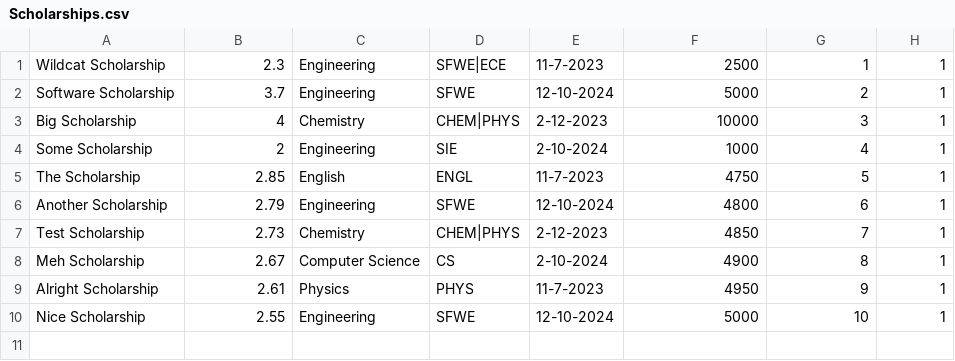
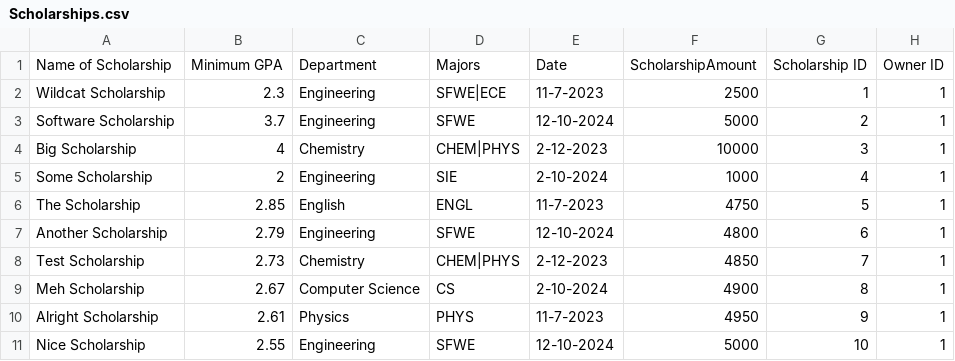
Before and after one commit to jlujan209/SFWE301_MatchingSubsystem, a CSV file: src/Scholarships.csv, drawn as a sheet; the diff names each change by its address in the sheet, - before the commit and + after, or states it on an @@ line.

```diff
--- a/src/Scholarships.csv
+++ b/src/Scholarships.csv
+row 1: Name of Scholarship | Minimum GPA | Department | Majors | Date | ScholarshipAmount | Scholarship ID | Owner ID
```
Also changed, not shown: bin/Applications.csv, bin/Scholarships.csv, 5 other files.
